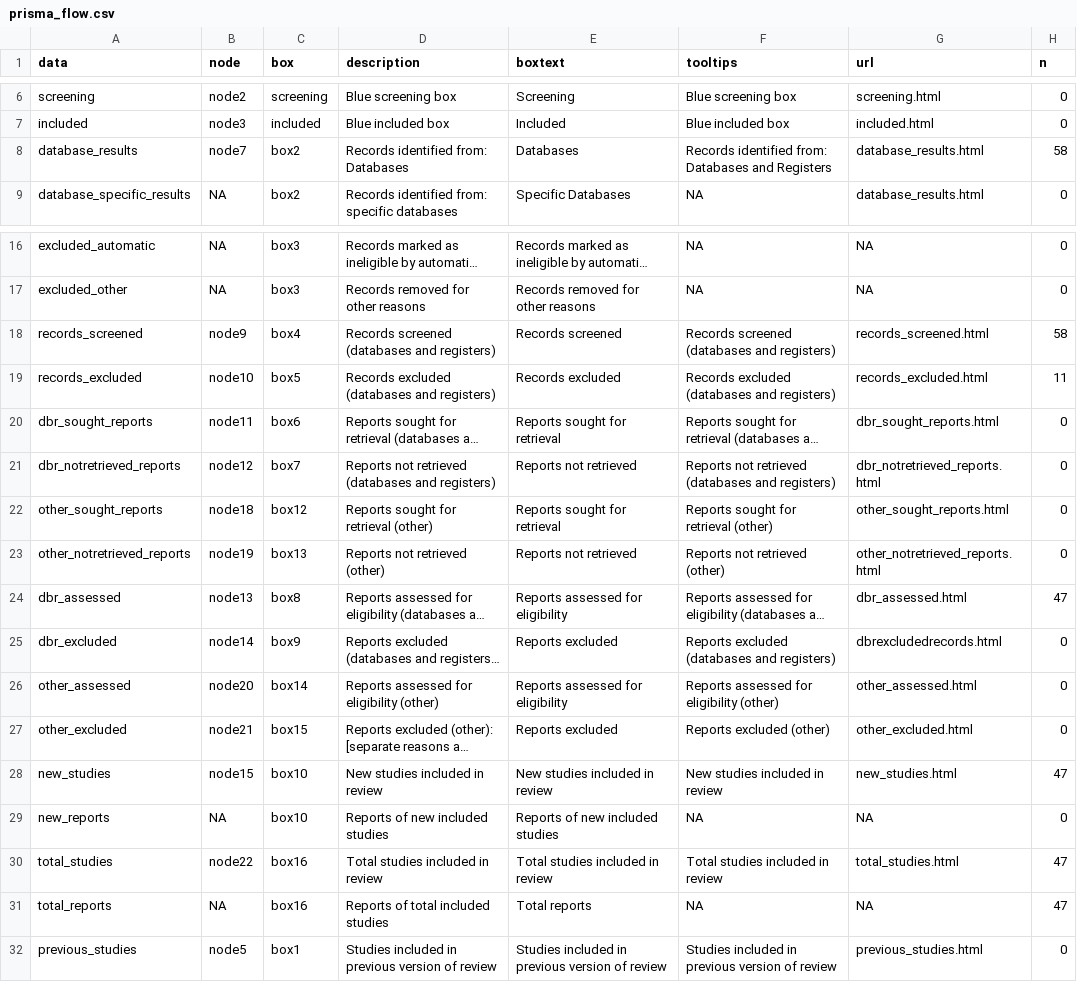
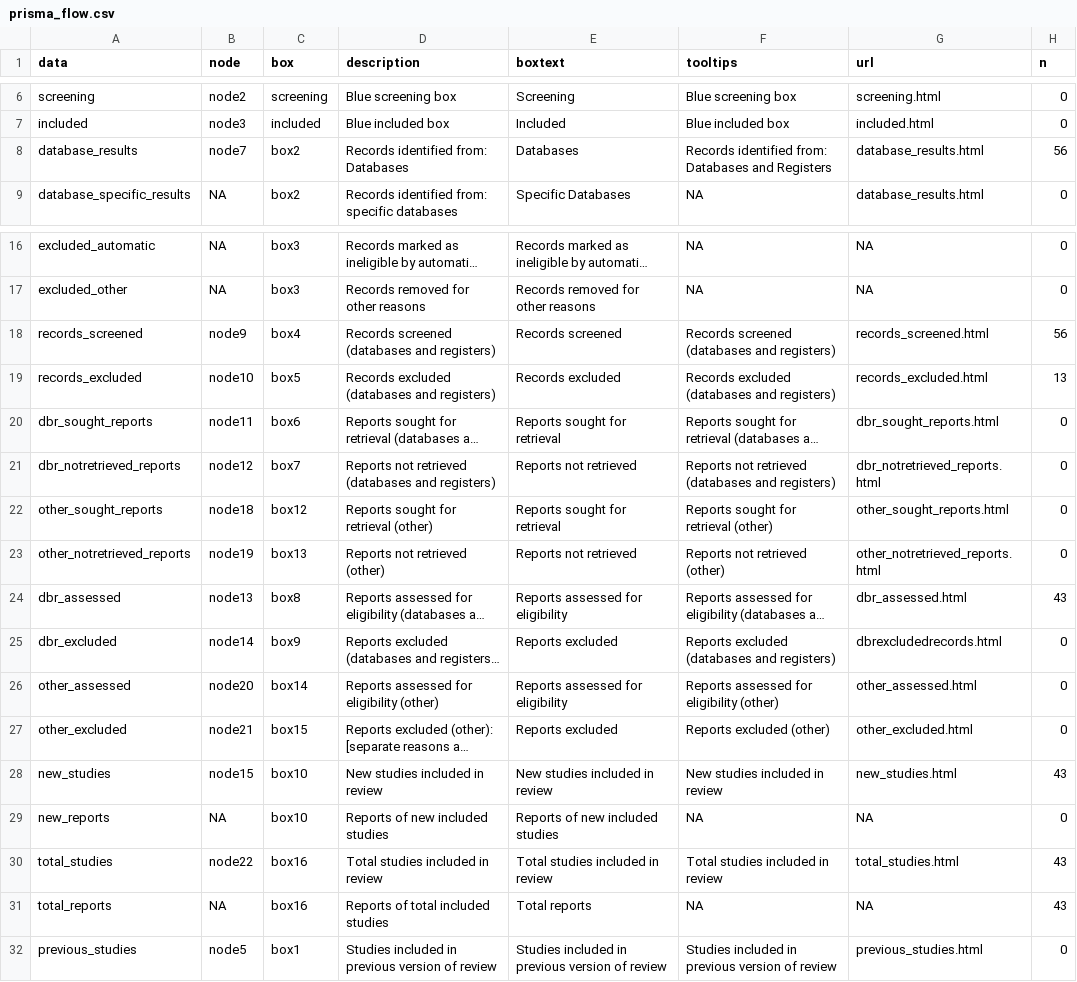
Before and after one commit to GreyXC/Research_Insights, a CSV file: data_sources_raw/logs/prisma_flow.csv, drawn as a sheet; only a part is shown, gaps mark what is left out; long unchanged cells end in …; the diff names each change by its address in the sheet, - before the commit and + after, or states it on an @@ line.

```diff
--- a/data_sources_raw/logs/prisma_flow.csv
+++ b/data_sources_raw/logs/prisma_flow.csv
-H8 (n): 58
+H8 (n): 56
-H18 (n): 58
+H18 (n): 56
-H19 (n): 11
+H19 (n): 13
-H24 (n): 47
+H24 (n): 43
-H28 (n): 47
+H28 (n): 43
-H30:H31 (n): 47
+H30:H31 (n): 43
```
Also changed, not shown: 6 other files.
